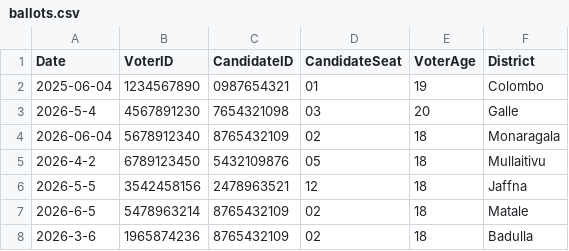
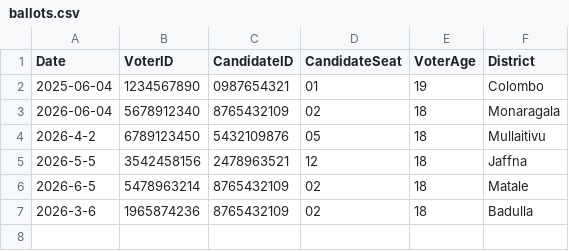
Before and after one commit to methasha20250805/VoterManagementSystem, a CSV file: ballots.csv, drawn as a sheet.

Commit message:
testing

```diff
--- a/ballots.csv
+++ b/ballots.csv
@@ -2,3 +2,2 @@ Date,VoterID,CandidateID,CandidateSeat,VoterAge,District
 2025-06-04,1234567890,0987654321,01,19,Colombo
-2026-5-4,4567891230,7654321098,03,20,Galle
 2026-06-04,5678912340,8765432109,02,18,Monaragala
```
